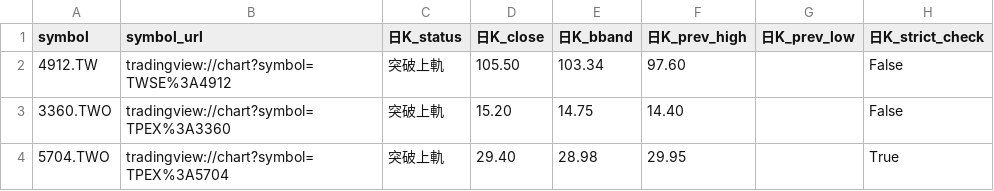
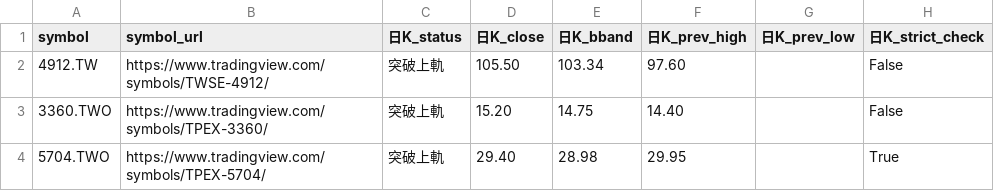
Before and after one commit to hy-shih/stock-screener-dashboard, a CSV file: bollinger_daily_weekly_monthly_d_modified_20260104.csv, drawn as a sheet; only a part is shown; the diff names each change by its address in the sheet, - before the commit and + after, or states it on an @@ line.

```diff
--- a/bollinger_daily_weekly_monthly_d_modified_20260104.csv
+++ b/bollinger_daily_weekly_monthly_d_modified_20260104.csv
-B2 (symbol_url): tradingview://chart?symbol=TWSE%3A4912
+B2 (symbol_url): https://www.tradingview.com/symbols/TWSE-4912/
-B3 (symbol_url): tradingview://chart?symbol=TPEX%3A3360
+B3 (symbol_url): https://www.tradingview.com/symbols/TPEX-3360/
-B4 (symbol_url): tradingview://chart?symbol=TPEX%3A5704
+B4 (symbol_url): https://www.tradingview.com/symbols/TPEX-5704/
```
Also changed, not shown: bollinger_daily_weekly_d_modified_20260104.csv, bollinger_weekly_monthly_d_modified_20260104.csv.
